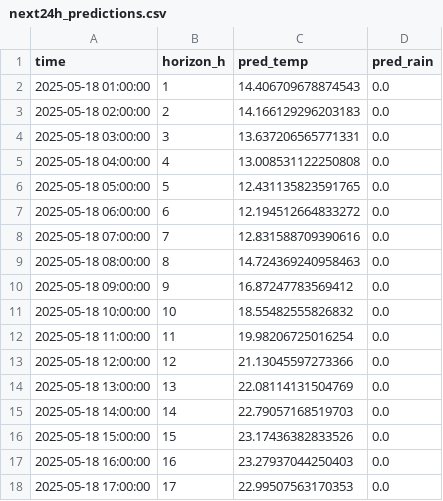
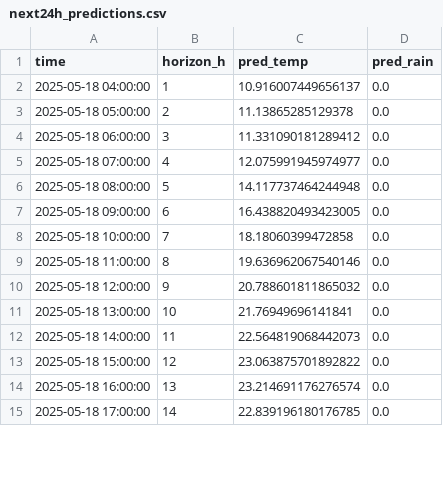
Before and after one commit to ColaCaos/ColaCAOS, a CSV file: multiestacion/funcionando/c/EstacionVirtual/results/next24h_predictions.csv, drawn as a sheet; only a part is shown; the diff covers the shown part only.

```diff
--- a/multiestacion/funcionando/c/EstacionVirtual/results/next24h_predictions.csv
+++ b/multiestacion/funcionando/c/EstacionVirtual/results/next24h_predictions.csv
@@ -1,18 +1,15 @@
 time,horizon_h,pred_temp,pred_rain
-2025-05-18 01:00:00,1,14.406709678874543,0.0
-2025-05-18 02:00:00,2,14.166129296203183,0.0
-2025-05-18 03:00:00,3,13.637206565771331,0.0
-2025-05-18 04:00:00,4,13.008531122250808,0.0
-2025-05-18 05:00:00,5,12.431135823591765,0.0
-2025-05-18 06:00:00,6,12.194512664833272,0.0
-2025-05-18 07:00:00,7,12.831588709390616,0.0
-2025-05-18 08:00:00,8,14.724369240958463,0.0
-2025-05-18 09:00:00,9,16.87247783569412,0.0
-2025-05-18 10:00:00,10,18.55482555826832,0.0
-2025-05-18 11:00:00,11,19.98206725016254,0.0
-2025-05-18 12:00:00,12,21.13045597273366,0.0
-2025-05-18 13:00:00,13,22.08114131504769,0.0
-2025-05-18 14:00:00,14,22.79057168519703,0.0
-2025-05-18 15:00:00,15,23.17436382833526,0.0
-2025-05-18 16:00:00,16,23.27937044250403,0.0
-2025-05-18 17:00:00,17,22.99507563170353,0.0
+2025-05-18 04:00:00,1,10.916007449656137,0.0
+2025-05-18 05:00:00,2,11.13865285129378,0.0
+2025-05-18 06:00:00,3,11.331090181289412,0.0
+2025-05-18 07:00:00,4,12.075991945974977,0.0
+2025-05-18 08:00:00,5,14.117737464244948,0.0
+2025-05-18 09:00:00,6,16.438820493423005,0.0
+2025-05-18 10:00:00,7,18.18060399472858,0.0
+2025-05-18 11:00:00,8,19.636962067540146,0.0
+2025-05-18 12:00:00,9,20.788601811865032,0.0
+2025-05-18 13:00:00,10,21.76949696141841,0.0
+2025-05-18 14:00:00,11,22.564819068442073,0.0
+2025-05-18 15:00:00,12,23.063875701892822,0.0
+2025-05-18 16:00:00,13,23.214691176276574,0.0
+2025-05-18 17:00:00,14,22.839196180176785,0.0
```
Also changed, not shown: 3 added rows and 14 edited cells elsewhere in this file, multiestacion/funcionando/c/EstacionVirtual/results/rain_24h_wide.csv, multiestacion/funcionando/c/EstacionVirtual/results/temperature_24h_wide.csv, 2 other files.
